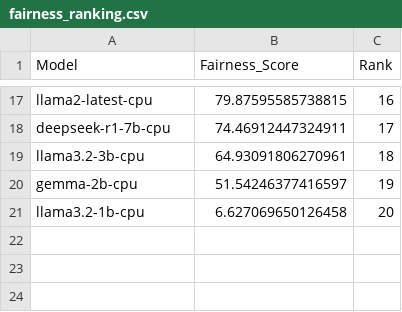
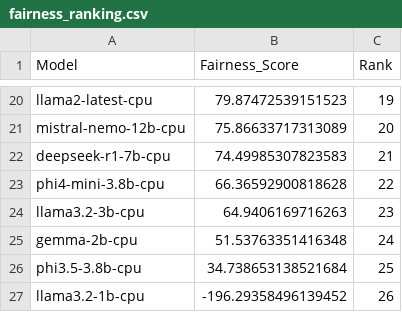
Before and after one commit to DEEPCALLtech/leaderboard, a CSV file: data/fairness_ranking.csv, drawn as a sheet; only a part is shown, gaps mark what is left out; addresses are those after the commit; the diff covers the shown part only; the diff names each change by its address in the sheet, - before the commit and + after, or states it on an @@ line.

```diff
--- a/data/fairness_ranking.csv
+++ b/data/fairness_ranking.csv
-B20 (Fairness_Score): 79.87595585738815
+B20 (Fairness_Score): 79.87472539151523
-C20 (Rank): 16
+C20 (Rank): 19
+row 21: mistral-nemo-12b-cpu | 75.86633717313089 | 20
-B22 (Fairness_Score): 74.46912447324911
+B22 (Fairness_Score): 74.49985307823583
-C22 (Rank): 17
+C22 (Rank): 21
+row 23: phi4-mini-3.8b-cpu | 66.36592900818628 | 22
-B24 (Fairness_Score): 64.93091806270961
+B24 (Fairness_Score): 64.9406169716263
-C24 (Rank): 18
+C24 (Rank): 23
-B25 (Fairness_Score): 51.54246377416597
+B25 (Fairness_Score): 51.53763351416348
-C25 (Rank): 19
+C25 (Rank): 24
+row 26: phi3.5-3.8b-cpu | 34.738653138521684 | 25
-B27 (Fairness_Score): 6.627069650126458
+B27 (Fairness_Score): -196.29358496139452
-C27 (Rank): 20
+C27 (Rank): 26
```
Also changed, not shown: 3 added rows and 28 edited cells elsewhere in this file, data/ethnicity.csv, data/gender.csv, 2 other files.
